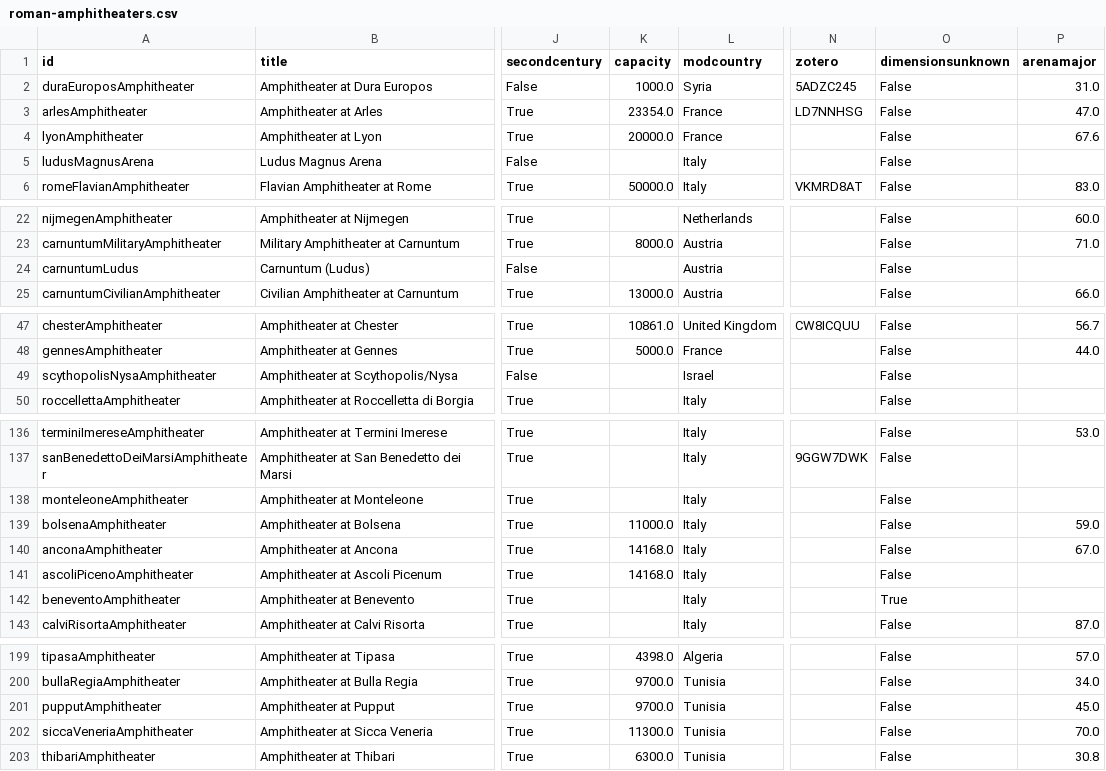
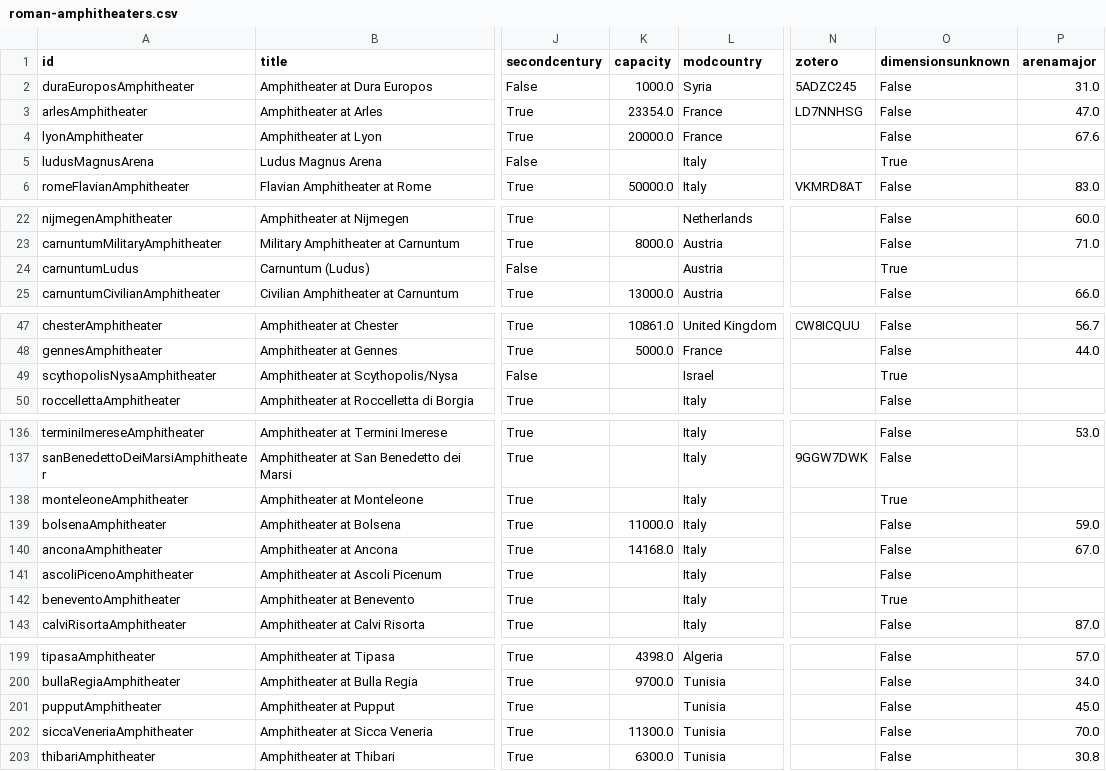
Before and after one commit to roman-amphitheaters/roman-amphitheaters, a CSV file: roman-amphitheaters.csv, drawn as a sheet; only a part is shown, gaps mark what is left out; the diff names each change by its address in the sheet, - before the commit and + after, or states it on an @@ line.

```diff
--- a/roman-amphitheaters.csv
+++ b/roman-amphitheaters.csv
-O5 (dimensionsunknown): False
+O5 (dimensionsunknown): True
-O24 (dimensionsunknown): False
+O24 (dimensionsunknown): True
-O49 (dimensionsunknown): False
+O49 (dimensionsunknown): True
-O138 (dimensionsunknown): False
+O138 (dimensionsunknown): True
-K141 (capacity): 14168.0
+K141 (capacity): (empty)
-K201 (capacity): 9700.0
+K201 (capacity): (empty)
```
Also changed, not shown: 1 other file.
